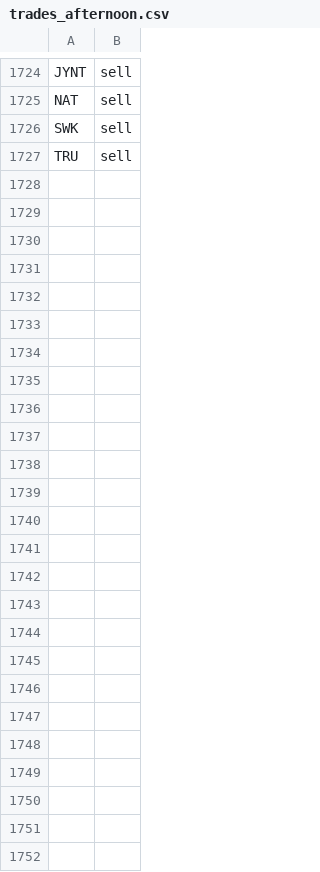
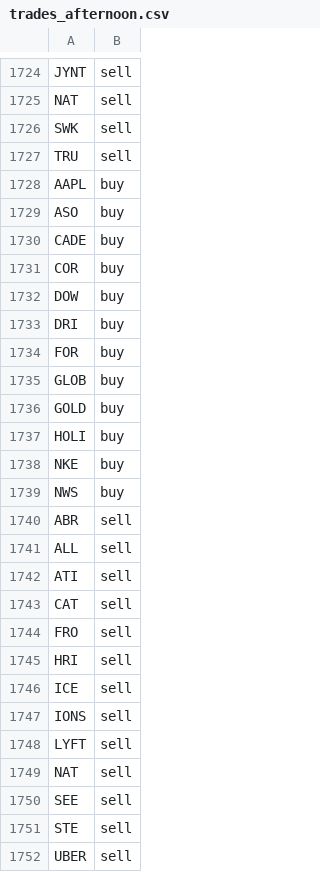
Before and after one commit to jolie-mcdonnell/llm_trader, a CSV file: data/trades_afternoon.csv, drawn as a sheet; only a part is shown, gaps mark what is left out; the diff names each change by its address in the sheet, - before the commit and + after, or states it on an @@ line.

```diff
--- a/data/trades_afternoon.csv
+++ b/data/trades_afternoon.csv
+row 1728: AAPL | buy
+row 1729: ASO | buy
+row 1730: CADE | buy
+row 1731: COR | buy
+row 1732: DOW | buy
+row 1733: DRI | buy
+row 1734: FOR | buy
+row 1735: GLOB | buy
+row 1736: GOLD | buy
+row 1737: HOLI | buy
+row 1738: NKE | buy
+row 1739: NWS | buy
+row 1740: ABR | sell
+row 1741: ALL | sell
+row 1742: ATI | sell
+row 1743: CAT | sell
+row 1744: FRO | sell
+row 1745: HRI | sell
+row 1746: ICE | sell
+row 1747: IONS | sell
+row 1748: LYFT | sell
+row 1749: NAT | sell
+row 1750: SEE | sell
+row 1751: STE | sell
+row 1752: UBER | sell
```
